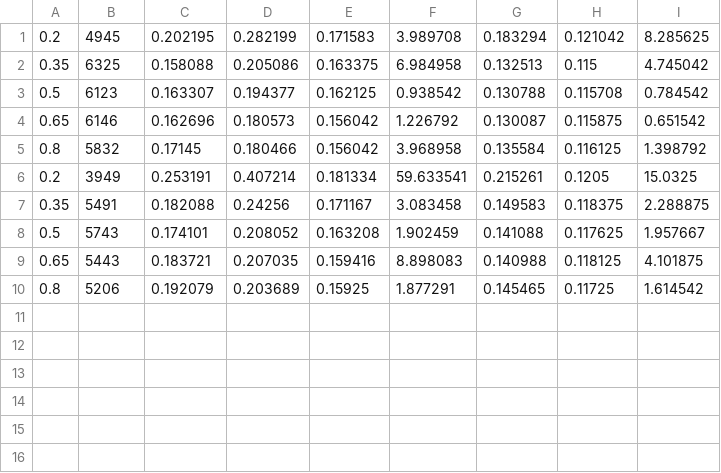
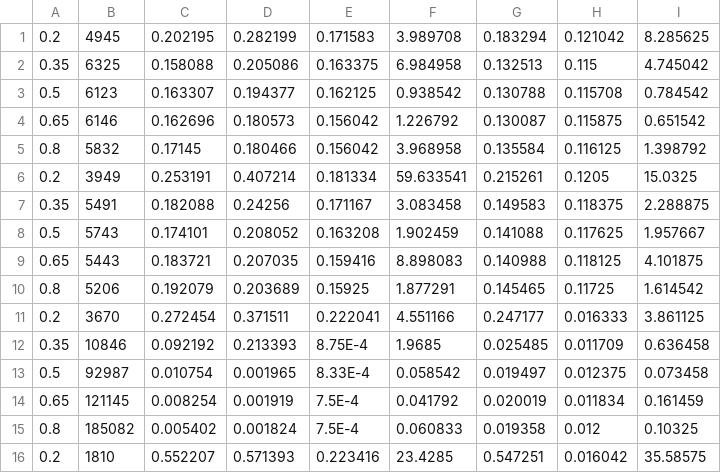
Before and after one commit to kierancyphus/ECE419Project, a CSV file: perf_none.csv, drawn as a sheet; the diff names each change by its address in the sheet, - before the commit and + after, or states it on an @@ line.

```diff
--- a/perf_none.csv
+++ b/perf_none.csv
+row 11: 0.2 | 3670 | 0.272454 | 0.371511 | 0.222041 | 4.551166 | 0.247177 | 0.016333 | 3.861125
+row 12: 0.35 | 10846 | 0.092192 | 0.213393 | 8.75E-4 | 1.9685 | 0.025485 | 0.011709 | 0.636458
+row 13: 0.5 | 92987 | 0.010754 | 0.001965 | 8.33E-4 | 0.058542 | 0.019497 | 0.012375 | 0.073458
+row 14: 0.65 | 121145 | 0.008254 | 0.001919 | 7.5E-4 | 0.041792 | 0.020019 | 0.011834 | 0.161459
+row 15: 0.8 | 185082 | 0.005402 | 0.001824 | 7.5E-4 | 0.060833 | 0.019358 | 0.012 | 0.10325
+row 16: 0.2 | 1810 | 0.552207 | 0.571393 | 0.223416 | 23.4285 | 0.547251 | 0.016042 | 35.58575
```
Also changed, not shown: 19 other files.
